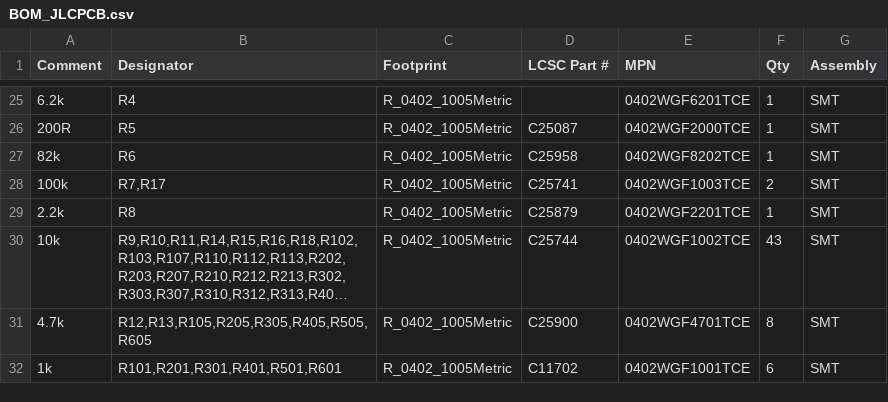
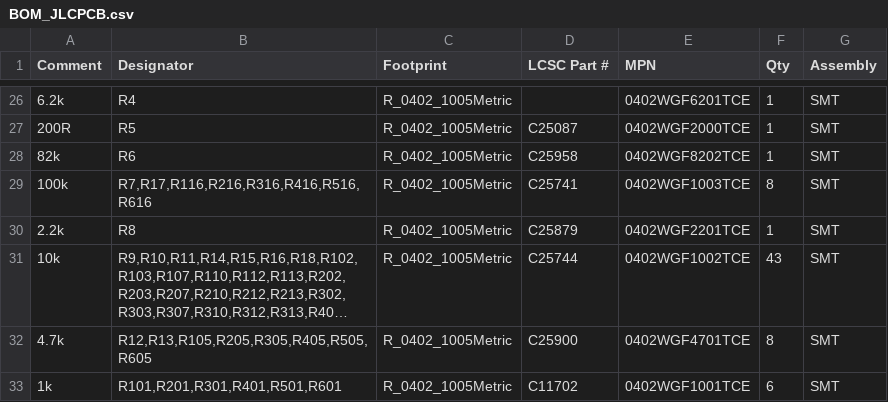
Before and after one commit to Mirokuki/Battery-Charger, a CSV file: fab/BOM_JLCPCB.csv, drawn as a sheet; only a part is shown, gaps mark what is left out; long unchanged cells end in …; addresses are those after the commit; the diff covers the shown part only; the diff names each change by its address in the sheet, - before the commit and + after, or states it on an @@ line.

```diff
--- a/fab/BOM_JLCPCB.csv
+++ b/fab/BOM_JLCPCB.csv
-B29 (Designator): R7,R17
+B29 (Designator): R7,R17,R116,R216,R316,R416,R516,R616
-F29 (Qty): 2
+F29 (Qty): 8
```
Also changed, not shown: 3 added rows and 6 edited cells elsewhere in this file, fab/CPL_JLCPCB.csv, 33 other files.
